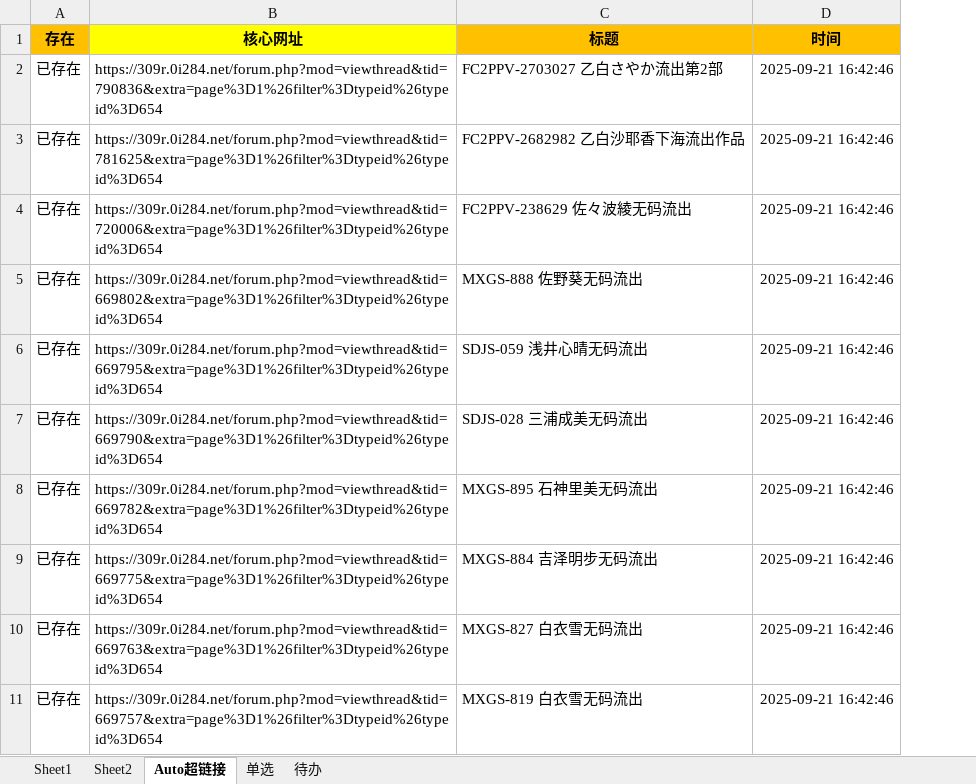
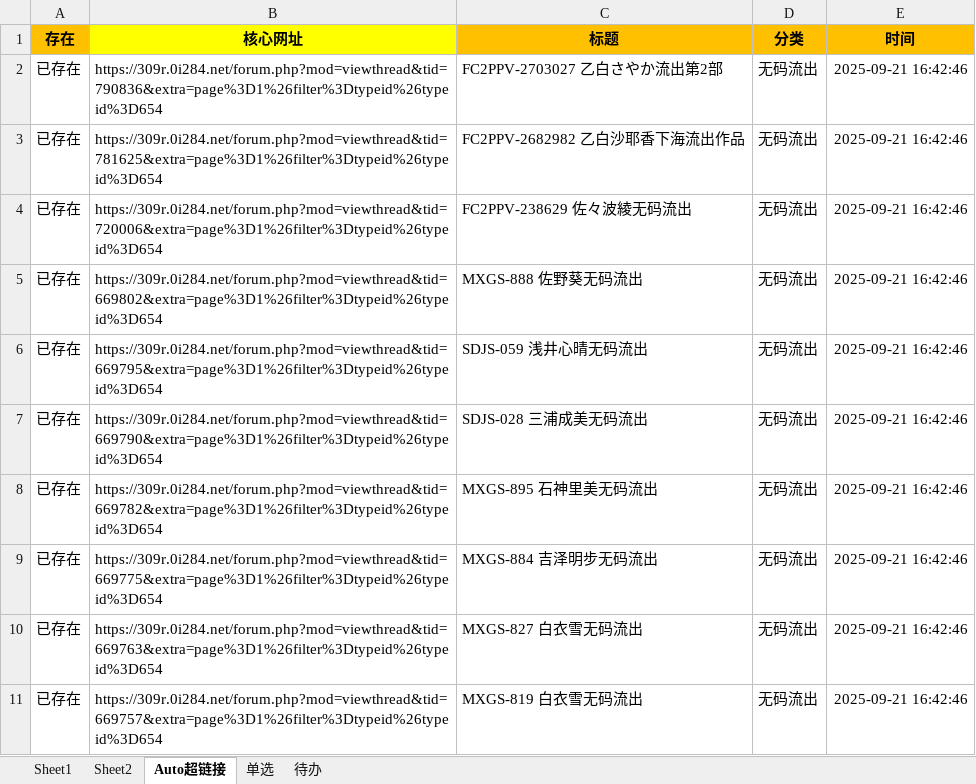
Before and after one commit to Galaxysm/MyTool, an Excel workbook: DownloadVideo/Resource/BT.xlsx, sheet Auto超链接, drawn as a sheet; only a part is shown; values as stored, in another font and other column widths than the file's, no borders; the diff names each change by its address in the sheet, - before the commit and + after, or states it on an @@ line.

Commit message:
途中版

```diff
--- a/DownloadVideo/Resource/BT.xlsx (sheet Auto超链接)
+++ b/DownloadVideo/Resource/BT.xlsx (sheet Auto超链接)
+column D (分类), rows 2-11: all 无码流出
```
